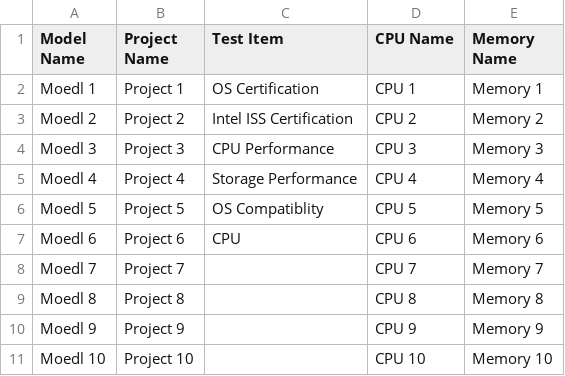
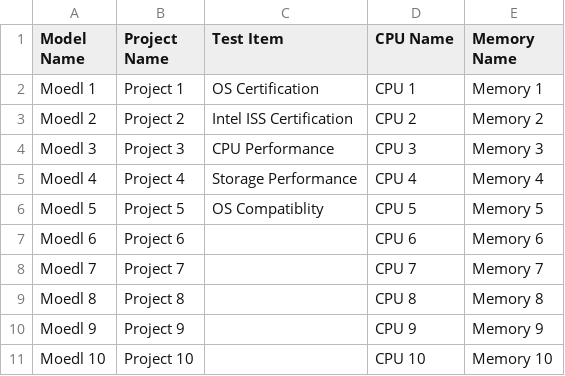
Before and after one commit to Chia-Long/file, a CSV file: data.csv, drawn as a sheet.

Commit message:
Update data.csv

```diff
--- a/data.csv
+++ b/data.csv
@@ -6,3 +6,3 @@ Moedl 4,Project 4,Storage Performance,CPU 4,Memory 4
 Moedl 5,Project 5,OS Compatiblity,CPU 5,Memory 5
-Moedl 6,Project 6,CPU,CPU 6,Memory 6
+Moedl 6,Project 6,,CPU 6,Memory 6
 Moedl 7,Project 7,,CPU 7,Memory 7
```
